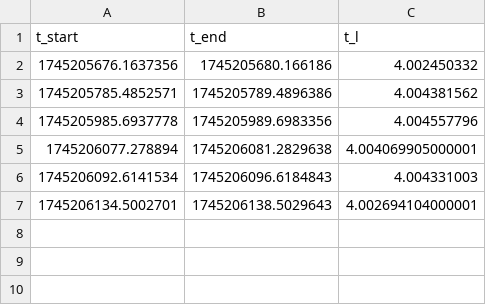
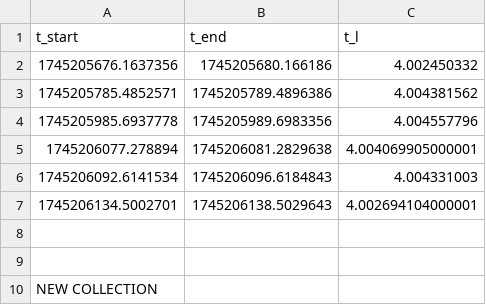
Before and after one commit to Carlos-A-Rivas/Live_Feed_Subsystem, a CSV file: Latency_Data.csv, drawn as a sheet.

```diff
--- a/Latency_Data.csv
+++ b/Latency_Data.csv
@@ -7 +7,4 @@ t_start,t_end,t_l
 1745206134.5002701,1745206138.5029643,4.002694104000001
+
+
+NEW COLLECTION
```
Also changed, not shown: 2 other files.
